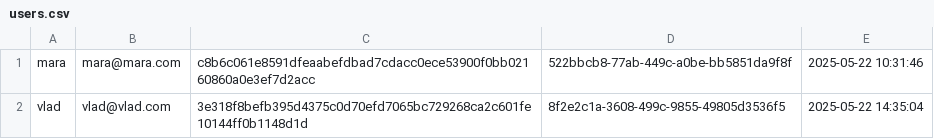
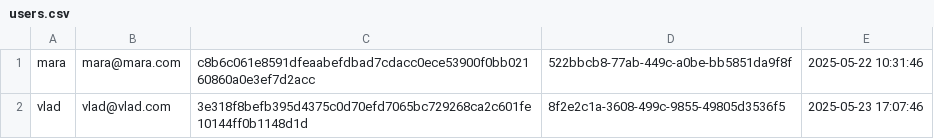
Before and after one commit to combi17/proiect-so, a CSV file: users.csv, drawn as a sheet.

```diff
--- a/users.csv
+++ b/users.csv
@@ -1,2 +1,2 @@
 mara,mara@mara.com,c8b6c061e8591dfeaabefdbad7cdacc0ece53900f0bb02160860a0e3ef7d2acc,522bbcb8-77ab-449c-a0be-bb5851da9f8f,2025-05-22 10:31:46
-vlad,vlad@vlad.com,3e318f8befb395d4375c0d70efd7065bc729268ca2c601fe10144ff0b1148d1d,8f2e2c1a-3608-499c-9855-49805d3536f5,2025-05-22 14:35:04
+vlad,vlad@vlad.com,3e318f8befb395d4375c0d70efd7065bc729268ca2c601fe10144ff0b1148d1d,8f2e2c1a-3608-499c-9855-49805d3536f5,2025-05-23 17:07:46
```
Also changed, not shown: 1 other file.
